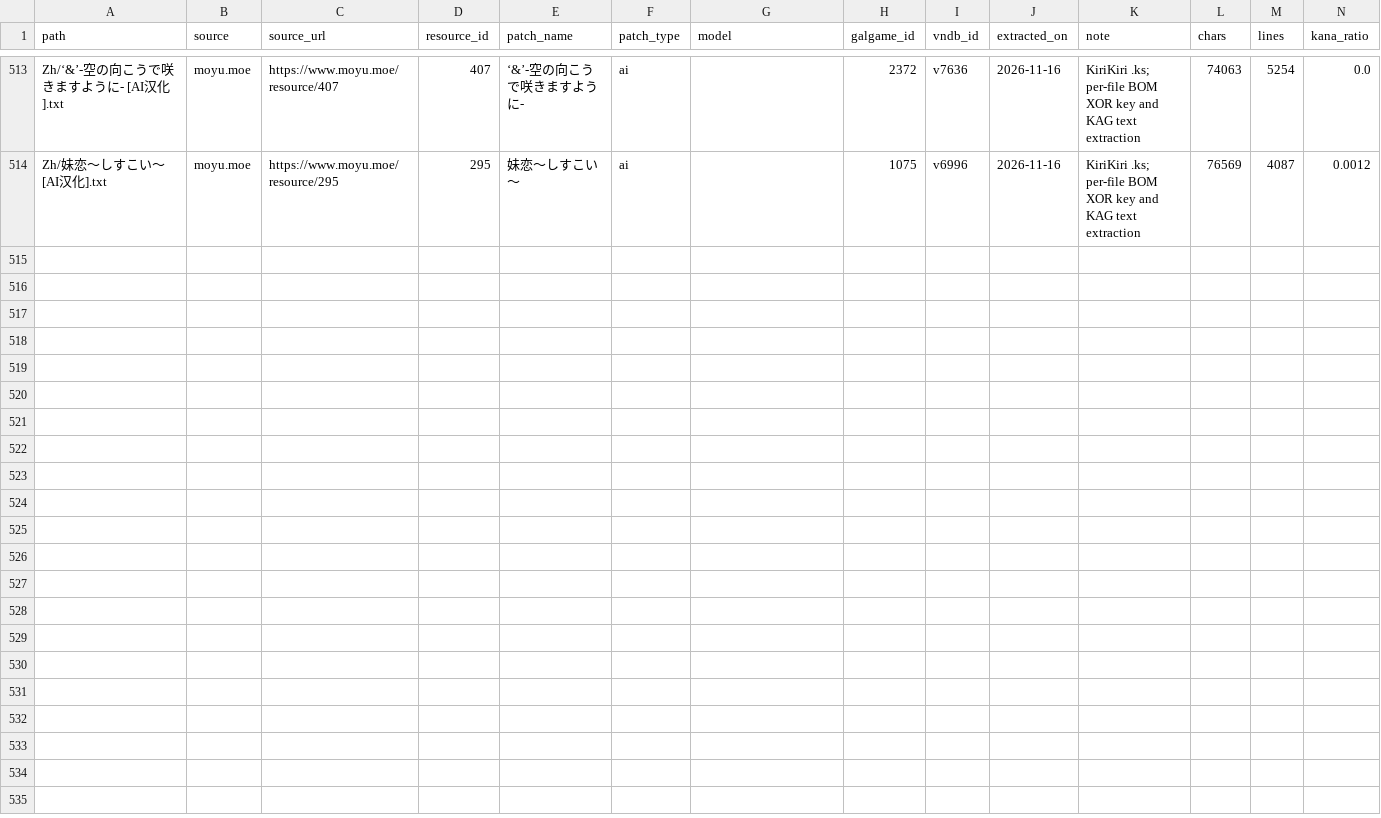
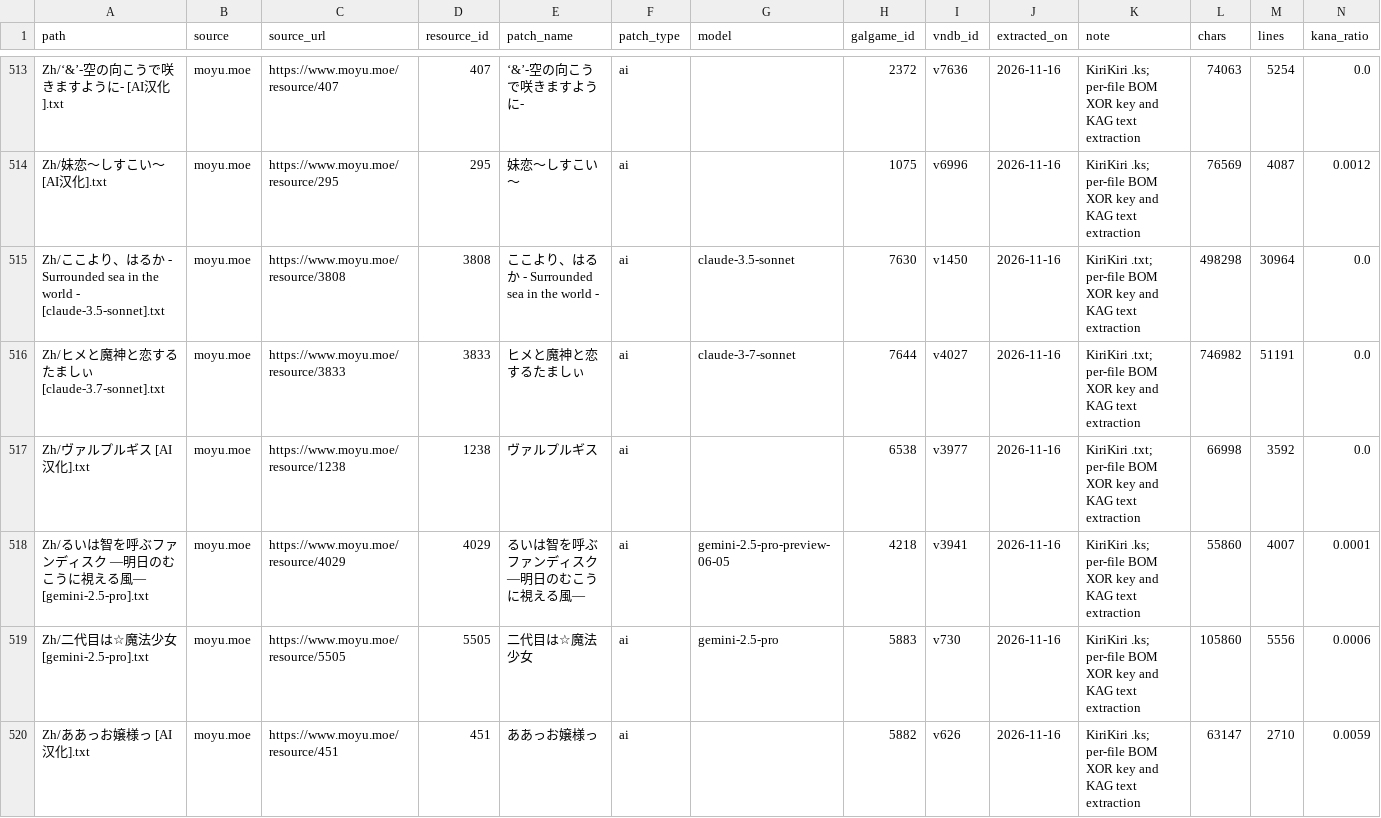
Before and after one commit to m-rui001/galgame-script-corpus, a CSV file: SOURCES.csv, drawn as a sheet; only a part is shown, gaps mark what is left out; the diff names each change by its address in the sheet, - before the commit and + after, or states it on an @@ line.

Commit message:
corpus: add six more Chinese scripts
Apply the per-file KiriKiri key extraction to full translation patches
for six additional titles.

```diff
--- a/SOURCES.csv
+++ b/SOURCES.csv
+row 515: Zh/ここより、はるか - Surrounded sea in the world - [claude-3.5-sonnet].txt | moyu.moe | https://www.moyu.moe/resource/3808 | 3808 | ここより、はるか - Surrounded sea in the world - | ai | claude-3.5-sonnet | 7630 | v1450 | 2026-11-16 | KiriKiri .txt; per-file BOM XOR key and KAG text extraction | 498298 | 30964 | 0.0
+row 516: Zh/ヒメと魔神と恋するたましぃ [claude-3.7-sonnet].txt | moyu.moe | https://www.moyu.moe/resource/3833 | 3833 | ヒメと魔神と恋するたましぃ | ai | claude-3-7-sonnet | 7644 | v4027 | 2026-11-16 | KiriKiri .txt; per-file BOM XOR key and KAG text extraction | 746982 | 51191 | 0.0
+row 517: Zh/ヴァルプルギス [AI汉化].txt | moyu.moe | https://www.moyu.moe/resource/1238 | 1238 | ヴァルプルギス | ai |  | 6538 | v3977 | 2026-11-16 | KiriKiri .txt; per-file BOM XOR key and KAG text extraction | 66998 | 3592 | 0.0
+row 518: Zh/るいは智を呼ぶファンディスク ―明日のむこうに視える風― [gemini-2.5-pro].txt | moyu.moe | https://www.moyu.moe/resource/4029 | 4029 | るいは智を呼ぶファンディスク ―明日のむこうに視える風― | ai | gemini-2.5-pro-preview-06-05 | 4218 | v3941 | 2026-11-16 | KiriKiri .ks; per-file BOM XOR key and KAG text extraction | 55860 | 4007 | 0.0001
+row 519: Zh/二代目は☆魔法少女 [gemini-2.5-pro].txt | moyu.moe | https://www.moyu.moe/resource/5505 | 5505 | 二代目は☆魔法少女 | ai | gemini-2.5-pro | 5883 | v730 | 2026-11-16 | KiriKiri .ks; per-file BOM XOR key and KAG text extraction | 105860 | 5556 | 0.0006
+row 520: Zh/ああっお嬢様っ [AI汉化].txt | moyu.moe | https://www.moyu.moe/resource/451 | 451 | ああっお嬢様っ | ai |  | 5882 | v626 | 2026-11-16 | KiriKiri .ks; per-file BOM XOR key and KAG text extraction | 63147 | 2710 | 0.0059
```
Also changed, not shown: MANIFEST.csv, VNDB_INDEX.csv, 7 other files.
